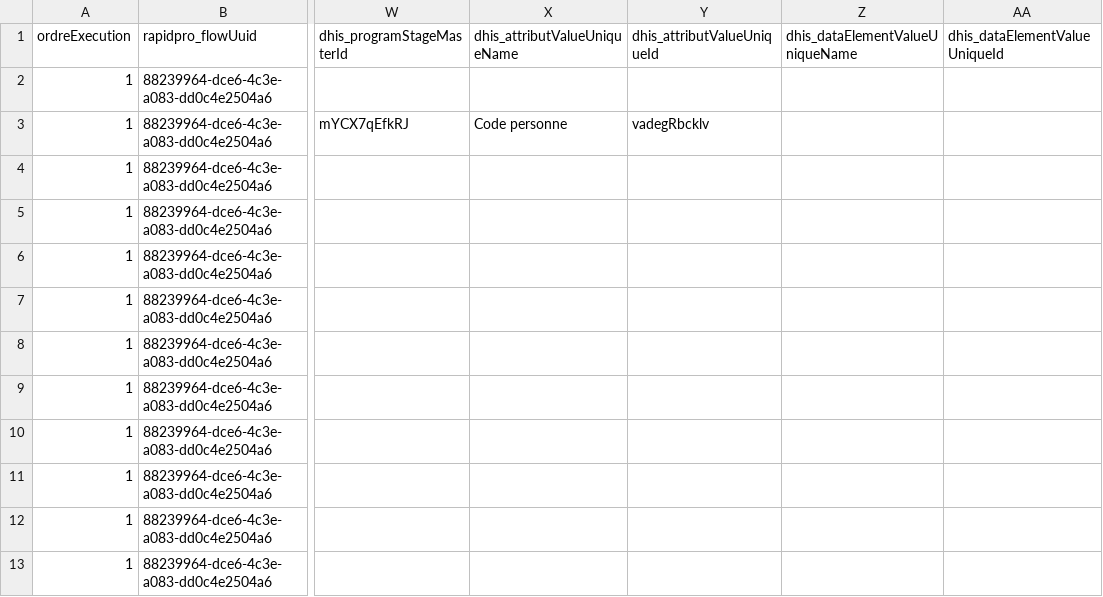
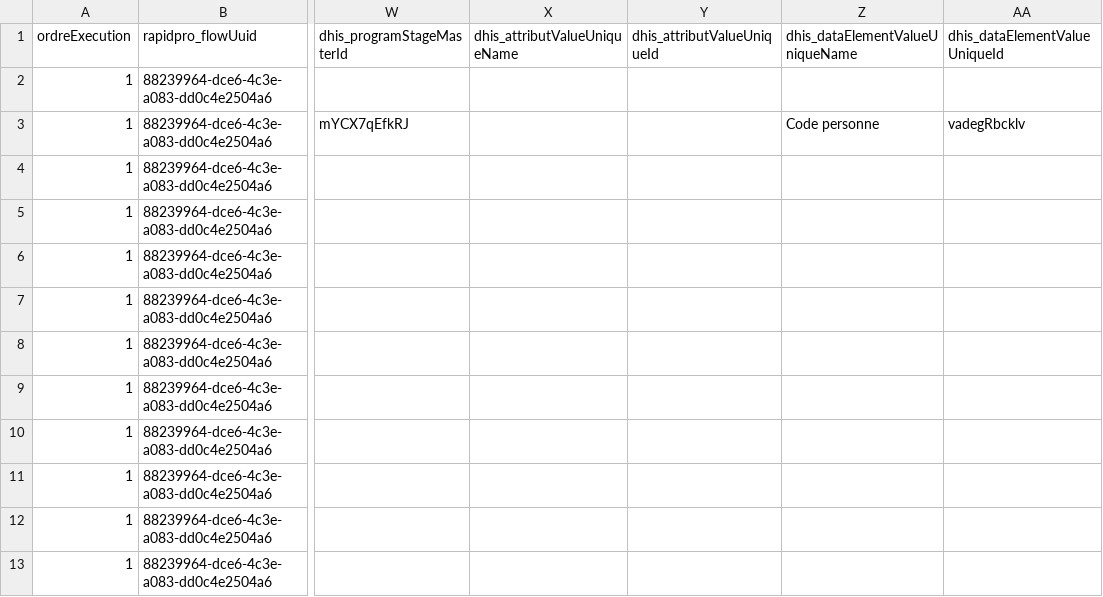
Before and after one commit to cyrillekouassi/ZatoFile, a CSV file: eSanteCom_enregpers_04072025.csv, drawn as a sheet; only a part is shown, gaps mark what is left out; the diff names each change by its address in the sheet, - before the commit and + after, or states it on an @@ line.

```diff
--- a/eSanteCom_enregpers_04072025.csv
+++ b/eSanteCom_enregpers_04072025.csv
-X3 (dhis_attributValueUniqueName): Code personne
+X3 (dhis_attributValueUniqueName): (empty)
-Y3 (dhis_attributValueUniqueId): vadegRbcklv
+Y3 (dhis_attributValueUniqueId): (empty)
-Z3 (dhis_dataElementValueUniqueName): (empty)
+Z3 (dhis_dataElementValueUniqueName): Code personne
-AA3 (dhis_dataElementValueUniqueId): (empty)
+AA3 (dhis_dataElementValueUniqueId): vadegRbcklv
```
Also changed, not shown: 52 other files.
